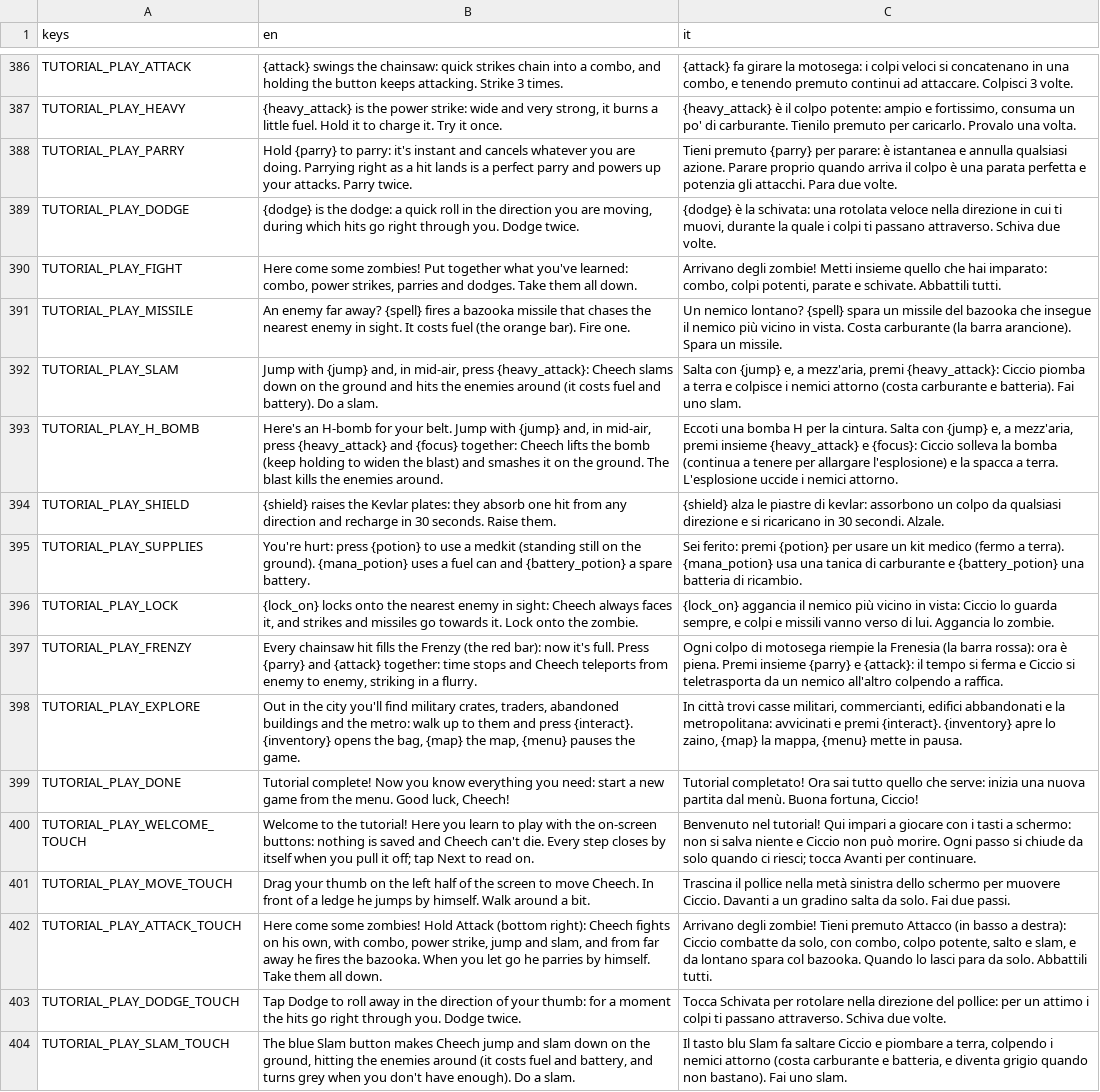
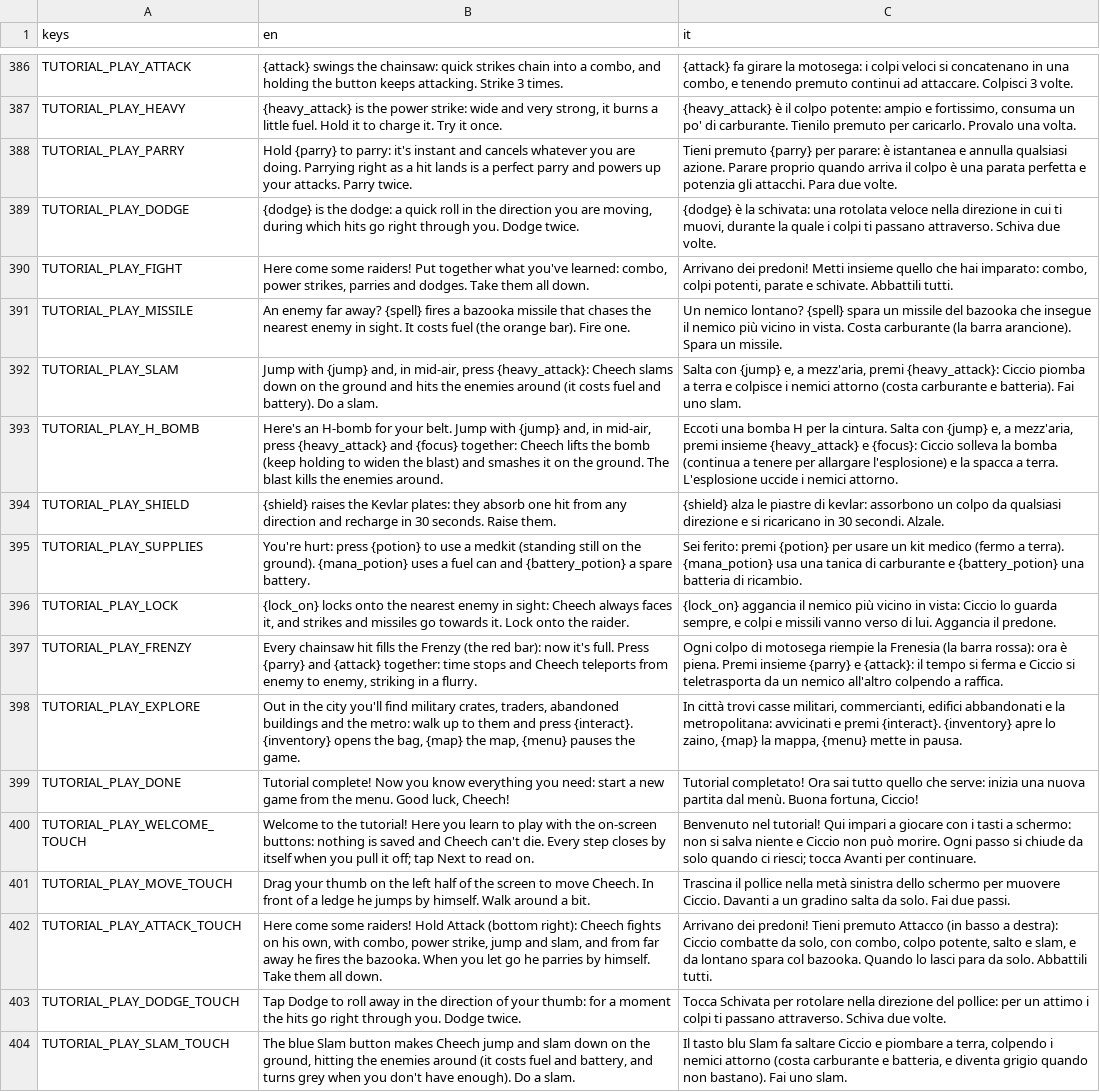
Before and after one commit to fdamore1984/ciccio-massacro, a CSV file: data/translations.csv, drawn as a sheet; only a part is shown, gaps mark what is left out.

```diff
--- a/data/translations.csv
+++ b/data/translations.csv
@@ -389,3 +389,3 @@ TUTORIAL_PLAY_PARRY,Hold {parry} to parry: it's instant and cancels whatever you
 TUTORIAL_PLAY_DODGE,"{dodge} is the dodge: a quick roll in the direction you are moving, during which hits go right through you. Dodge twice.","{dodge} è la schivata: una rotolata veloce nella direzione in cui ti muovi, durante la quale i colpi ti passano attraverso. Schiva due volte."
-TUTORIAL_PLAY_FIGHT,"Here come some zombies! Put together what you've learned: combo, power strikes, parries and dodges. Take them all down.","Arrivano degli zombie! Metti insieme quello che hai imparato: combo, colpi potenti, parate e schivate. Abbattili tutti."
+TUTORIAL_PLAY_FIGHT,"Here come some raiders! Put together what you've learned: combo, power strikes, parries and dodges. Take them all down.","Arrivano dei predoni! Metti insieme quello che hai imparato: combo, colpi potenti, parate e schivate. Abbattili tutti."
 TUTORIAL_PLAY_MISSILE,An enemy far away? {spell} fires a bazooka missile that chases the nearest enemy in sight. It costs fuel (the orange bar). Fire one.,Un nemico lontano? {spell} spara un missile del bazooka che insegue il nemico più vicino in vista. Costa carburante (la barra arancione). Spara un missile.
@@ -395,3 +395,3 @@ TUTORIAL_PLAY_SHIELD,{shield} raises the Kevlar plates: they absorb one hit from
 TUTORIAL_PLAY_SUPPLIES,You're hurt: press {potion} to use a medkit (standing still on the ground). {mana_potion} uses a fuel can and {battery_potion} a spare battery.,Sei ferito: premi {potion} per usare un kit medico (fermo a terra). {mana_potion} usa una tanica di carburante e {battery_potion} una batteria di ricambio.
-TUTORIAL_PLAY_LOCK,"{lock_on} locks onto the nearest enemy in sight: Cheech always faces it, and strikes and missiles go towards it. Lock onto the zombie.","{lock_on} aggancia il nemico più vicino in vista: Ciccio lo guarda sempre, e colpi e missili vanno verso di lui. Aggancia lo zombie."
+TUTORIAL_PLAY_LOCK,"{lock_on} locks onto the nearest enemy in sight: Cheech always faces it, and strikes and missiles go towards it. Lock onto the raider.","{lock_on} aggancia il nemico più vicino in vista: Ciccio lo guarda sempre, e colpi e missili vanno verso di lui. Aggancia il predone."
 TUTORIAL_PLAY_FRENZY,"Every chainsaw hit fills the Frenzy (the red bar): now it's full. Press {parry} and {attack} together: time stops and Cheech teleports from enemy to enemy, striking in a flurry.",Ogni colpo di motosega riempie la Frenesia (la barra rossa): ora è piena. Premi insieme {parry} e {attack}: il tempo si ferma e Ciccio si teletrasporta da un nemico all'altro colpendo a raffica.
@@ -401,3 +401,3 @@ TUTORIAL_PLAY_WELCOME_TOUCH,Welcome to the tutorial! Here you learn to play with
 TUTORIAL_PLAY_MOVE_TOUCH,Drag your thumb on the left half of the screen to move Cheech. In front of a ledge he jumps by himself. Walk around a bit.,Trascina il pollice nella metà sinistra dello schermo per muovere Ciccio. Davanti a un gradino salta da solo. Fai due passi.
-TUTORIAL_PLAY_ATTACK_TOUCH,"Here come some zombies! Hold Attack (bottom right): Cheech fights on his own, with combo, power strike, jump and slam, and from far away he fires the bazooka. When you let go he parries by himself. Take them all down.","Arrivano degli zombie! Tieni premuto Attacco (in basso a destra): Ciccio combatte da solo, con combo, colpo potente, salto e slam, e da lontano spara col bazooka. Quando lo lasci para da solo. Abbattili tutti."
+TUTORIAL_PLAY_ATTACK_TOUCH,"Here come some raiders! Hold Attack (bottom right): Cheech fights on his own, with combo, power strike, jump and slam, and from far away he fires the bazooka. When you let go he parries by himself. Take them all down.","Arrivano dei predoni! Tieni premuto Attacco (in basso a destra): Ciccio combatte da solo, con combo, colpo potente, salto e slam, e da lontano spara col bazooka. Quando lo lasci para da solo. Abbattili tutti."
 TUTORIAL_PLAY_DODGE_TOUCH,Tap Dodge to roll away in the direction of your thumb: for a moment the hits go right through you. Dodge twice.,Tocca Schivata per rotolare nella direzione del pollice: per un attimo i colpi ti passano attraverso. Schiva due volte.
```
Also changed, not shown: 5 other files.
